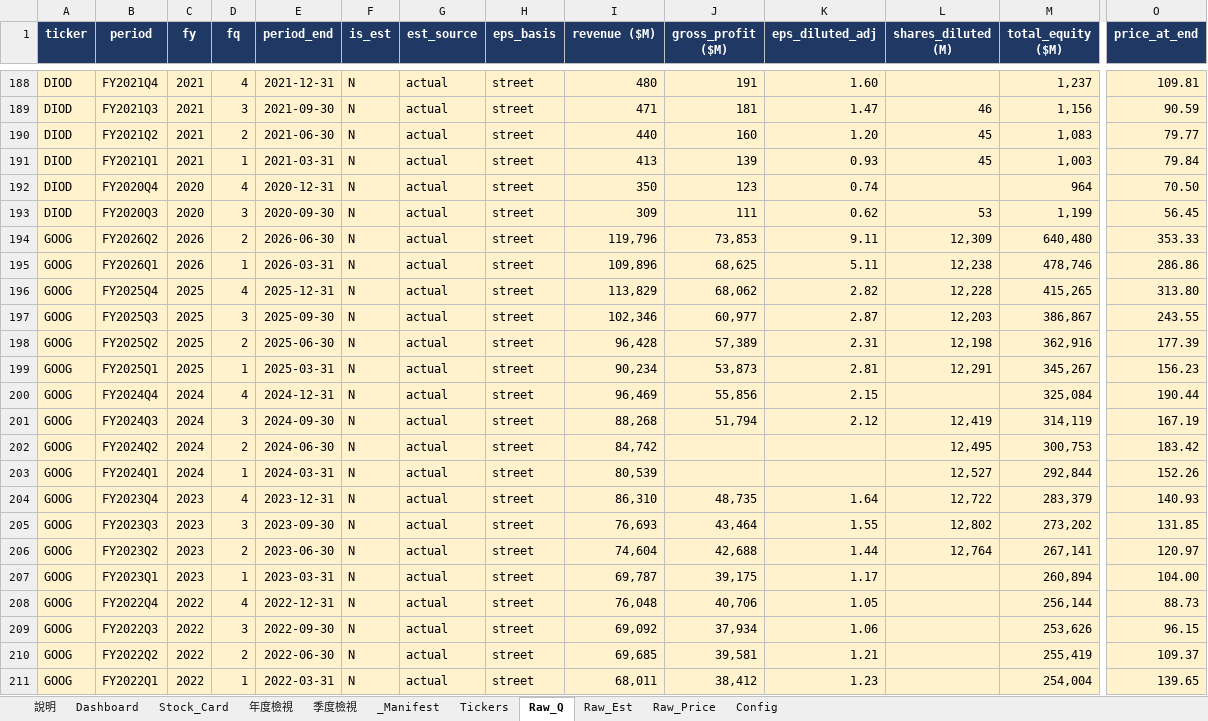
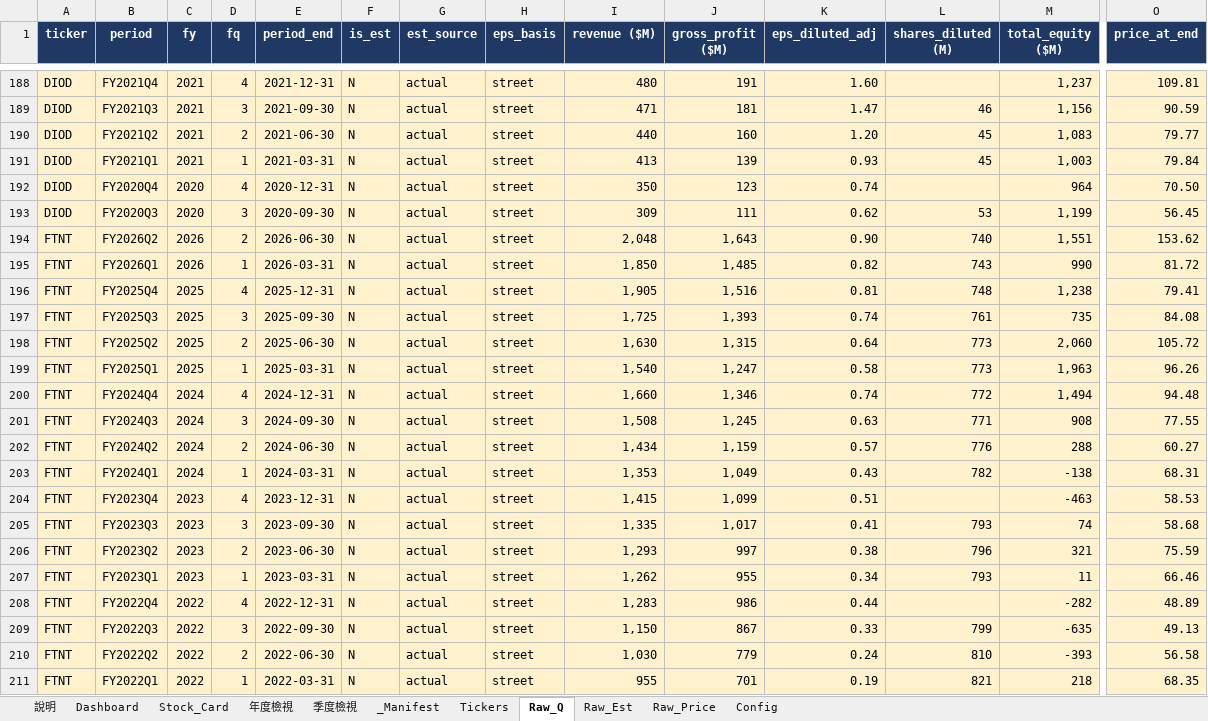
Before and after one commit to Kira11-ja/stocktracker, an Excel workbook: 美股觀察表.xlsx, sheet Raw_Q, drawn as a sheet; only a part is shown, gaps mark what is left out; the shorter side is filled out with more unchanged rows; values as stored, in another font and other column widths than the file's, no borders; charts and pictures not drawn; rows hold the shown columns only; the diff covers the shown part only; the diff names each change by its address in the sheet, - before the commit and + after, or states it on an @@ line.

Commit message:
add: FTNT

```diff
--- a/美股觀察表.xlsx (sheet Raw_Q)
+++ b/美股觀察表.xlsx (sheet Raw_Q)
+row 194: FTNT | FY2026Q2 | 2026 | 2 | 2026-06-30 | N | actual | street | 2,048 | 1,643 | 0.90 | 740 | 1,551 | 153.62
+row 195: FTNT | FY2026Q1 | 2026 | 1 | 2026-03-31 | N | actual | street | 1,850 | 1,485 | 0.82 | 743 | 990 | 81.72
+row 196: FTNT | FY2025Q4 | 2025 | 4 | 2025-12-31 | N | actual | street | 1,905 | 1,516 | 0.81 | 748 | 1,238 | 79.41
+row 197: FTNT | FY2025Q3 | 2025 | 3 | 2025-09-30 | N | actual | street | 1,725 | 1,393 | 0.74 | 761 | 735 | 84.08
+row 198: FTNT | FY2025Q2 | 2025 | 2 | 2025-06-30 | N | actual | street | 1,630 | 1,315 | 0.64 | 773 | 2,060 | 105.72
+row 199: FTNT | FY2025Q1 | 2025 | 1 | 2025-03-31 | N | actual | street | 1,540 | 1,247 | 0.58 | 773 | 1,963 | 96.26
+row 200: FTNT | FY2024Q4 | 2024 | 4 | 2024-12-31 | N | actual | street | 1,660 | 1,346 | 0.74 | 772 | 1,494 | 94.48
+row 201: FTNT | FY2024Q3 | 2024 | 3 | 2024-09-30 | N | actual | street | 1,508 | 1,245 | 0.63 | 771 | 908 | 77.55
+row 202: FTNT | FY2024Q2 | 2024 | 2 | 2024-06-30 | N | actual | street | 1,434 | 1,159 | 0.57 | 776 | 288 | 60.27
+row 203: FTNT | FY2024Q1 | 2024 | 1 | 2024-03-31 | N | actual | street | 1,353 | 1,049 | 0.43 | 782 | -138 | 68.31
+row 204: FTNT | FY2023Q4 | 2023 | 4 | 2023-12-31 | N | actual | street | 1,415 | 1,099 | 0.51 |  | -463 | 58.53
+row 205: FTNT | FY2023Q3 | 2023 | 3 | 2023-09-30 | N | actual | street | 1,335 | 1,017 | 0.41 | 793 | 74 | 58.68
+row 206: FTNT | FY2023Q2 | 2023 | 2 | 2023-06-30 | N | actual | street | 1,293 | 997 | 0.38 | 796 | 321 | 75.59
+row 207: FTNT | FY2023Q1 | 2023 | 1 | 2023-03-31 | N | actual | street | 1,262 | 955 | 0.34 | 793 | 11 | 66.46
+row 208: FTNT | FY2022Q4 | 2022 | 4 | 2022-12-31 | N | actual | street | 1,283 | 986 | 0.44 |  | -282 | 48.89
+row 209: FTNT | FY2022Q3 | 2022 | 3 | 2022-09-30 | N | actual | street | 1,150 | 867 | 0.33 | 799 | -635 | 49.13
+row 210: FTNT | FY2022Q2 | 2022 | 2 | 2022-06-30 | N | actual | street | 1,030 | 779 | 0.24 | 810 | -393 | 56.58
+row 211: FTNT | FY2022Q1 | 2022 | 1 | 2022-03-31 | N | actual | street | 955 | 701 | 0.19 | 821 | 218 | 68.35
```
Also changed, not shown: 7 added rows elsewhere in this sheet, sheet Dashboard, sheet Raw_Price, sheet _Manifest, sheet Raw_Est, sheet Stock_Card, sheet 年度檢視, 1 more sheet, 8 other files.
